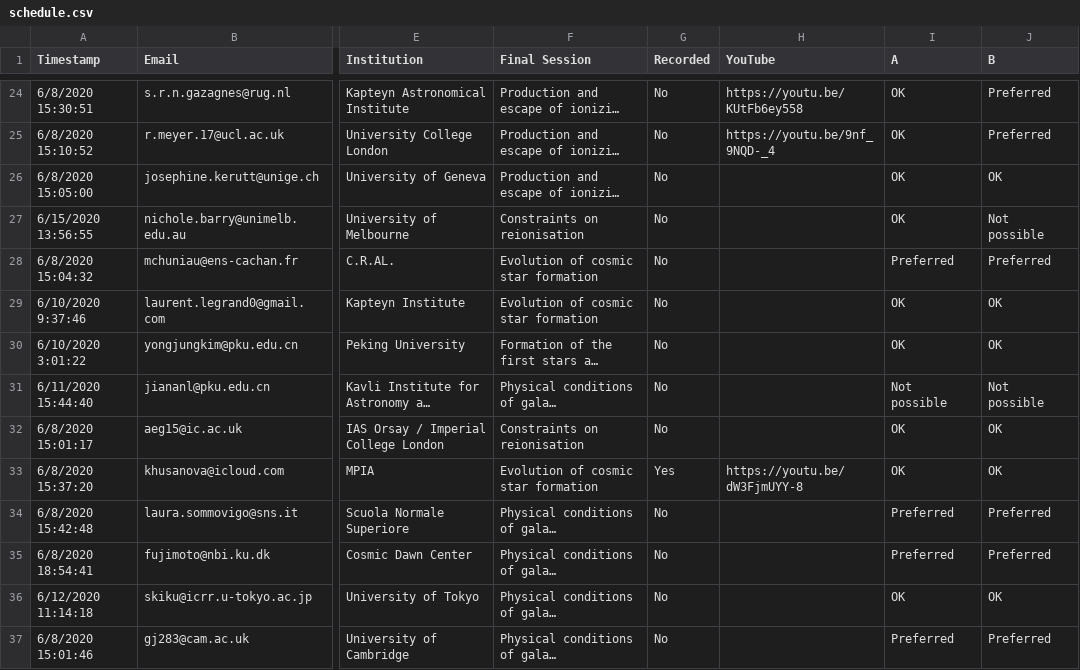
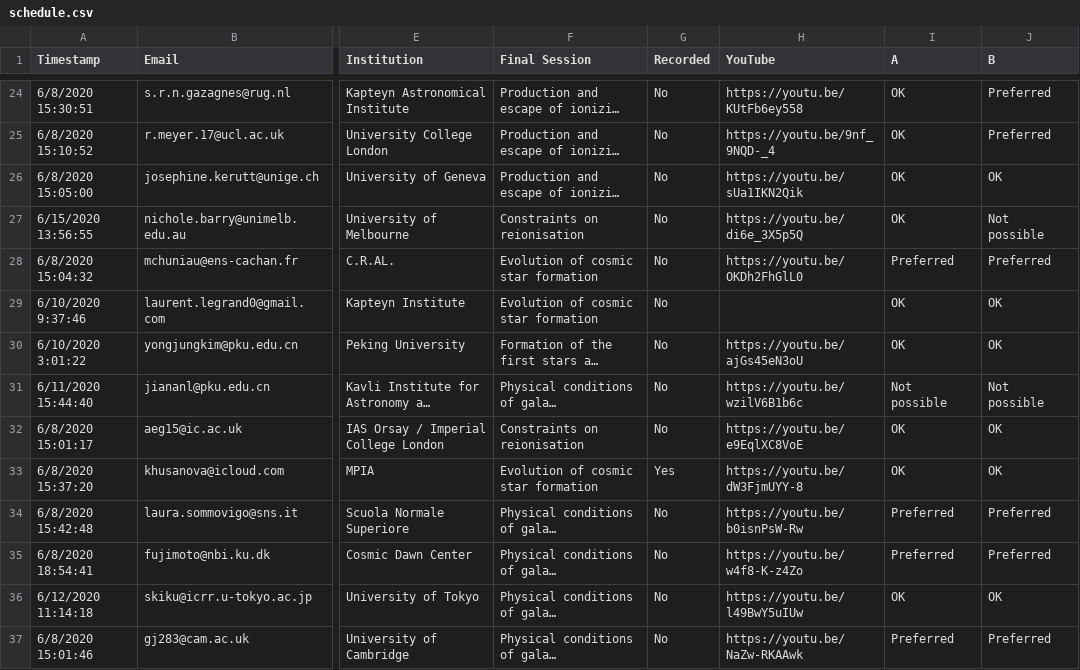
Before and after one commit to stephenmwilkins/sazerac, a CSV file: data/schedule.csv, drawn as a sheet; only a part is shown, gaps mark what is left out; long unchanged cells end in …; the diff covers the shown part only; the diff names each change by its address in the sheet, - before the commit and + after, or states it on an @@ line.

```diff
--- a/data/schedule.csv
+++ b/data/schedule.csv
-H26 (YouTube): (empty)
+H26 (YouTube): https://youtu.be/sUa1IKN2Qik
-H27 (YouTube): (empty)
+H27 (YouTube): https://youtu.be/di6e_3X5p5Q
-H28 (YouTube): (empty)
+H28 (YouTube): https://youtu.be/OKDh2FhGlL0
-H30 (YouTube): (empty)
+H30 (YouTube): https://youtu.be/ajGs45eN3oU
-H31 (YouTube): (empty)
+H31 (YouTube): https://youtu.be/wzilV6B1b6c
-H32 (YouTube): (empty)
+H32 (YouTube): https://youtu.be/e9EqlXC8VoE
-H34 (YouTube): (empty)
+H34 (YouTube): https://youtu.be/b0isnPsW-Rw
-H35 (YouTube): (empty)
+H35 (YouTube): https://youtu.be/w4f8-K-z4Zo
-H36 (YouTube): (empty)
+H36 (YouTube): https://youtu.be/l49BwY5uIUw
-H37 (YouTube): (empty)
+H37 (YouTube): https://youtu.be/NaZw-RKAAwk
```
Also changed, not shown: 11 edited cells elsewhere in this file, 14 other files.
